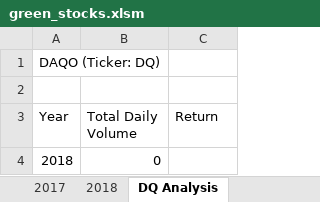
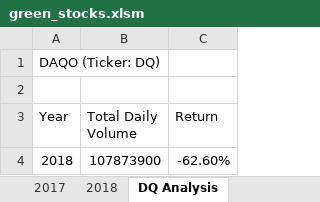
Before and after one commit to jugvirpabla/stock-anaylsis, an Excel workbook: green_stocks.xlsm, sheet DQ Analysis, drawn as a sheet; values as stored, in another font and other column widths than the file's, no borders; the diff names each change by its address in the sheet, - before the commit and + after, or states it on an @@ line.

Commit message:
Add files via upload
Found that DAQO dropped over 63% in 2018 after building a Marco to go through all the 2018 data.

```diff
--- a/green_stocks.xlsm (sheet DQ Analysis)
+++ b/green_stocks.xlsm (sheet DQ Analysis)
-B4 (Total Daily Volume): 0
+B4 (Total Daily Volume): 107873900
-C4 (Return): (empty)
+C4 (Return): -62.60%
```
